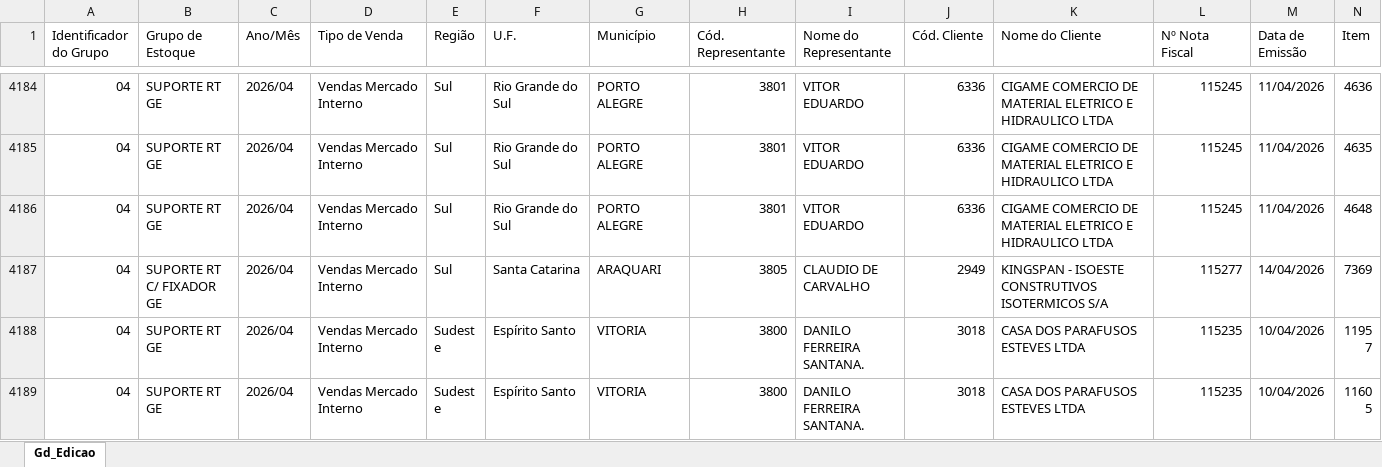
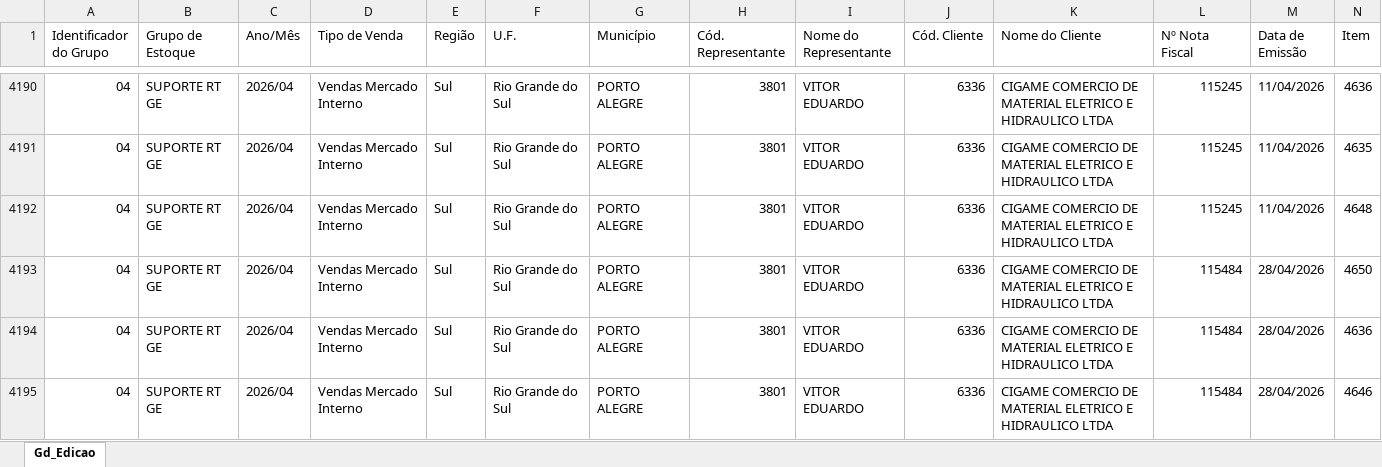
Before and after one commit to becegato229-star/cq-mubec, an Excel workbook: data/erp_atual.xlsx, sheet Gd_Edicao, drawn as a sheet; only a part is shown, gaps mark what is left out; the shorter side is filled out with more unchanged rows; values as stored, in another font and other column widths than the file's, no cell formats; rows hold the shown columns only; the diff covers the shown part only; the diff names each change by its address in the sheet, - before the commit and + after, or states it on an @@ line.

```diff
--- a/data/erp_atual.xlsx (sheet Gd_Edicao)
+++ b/data/erp_atual.xlsx (sheet Gd_Edicao)
+row 4193: 04 | SUPORTE RT GE | 2026/04 | Vendas Mercado Interno | Sul | Rio Grande do Sul | PORTO ALEGRE | 3801 | VITOR EDUARDO | 6336 | CIGAME COMERCIO DE MATERIAL ELETRICO E HIDRAULICO LTDA | 115484 | 28/04/2026 | 4650
+row 4194: 04 | SUPORTE RT GE | 2026/04 | Vendas Mercado Interno | Sul | Rio Grande do Sul | PORTO ALEGRE | 3801 | VITOR EDUARDO | 6336 | CIGAME COMERCIO DE MATERIAL ELETRICO E HIDRAULICO LTDA | 115484 | 28/04/2026 | 4636
+row 4195: 04 | SUPORTE RT GE | 2026/04 | Vendas Mercado Interno | Sul | Rio Grande do Sul | PORTO ALEGRE | 3801 | VITOR EDUARDO | 6336 | CIGAME COMERCIO DE MATERIAL ELETRICO E HIDRAULICO LTDA | 115484 | 28/04/2026 | 4646
```
Also changed, not shown: 37 added rows elsewhere in this sheet, cell formats.
